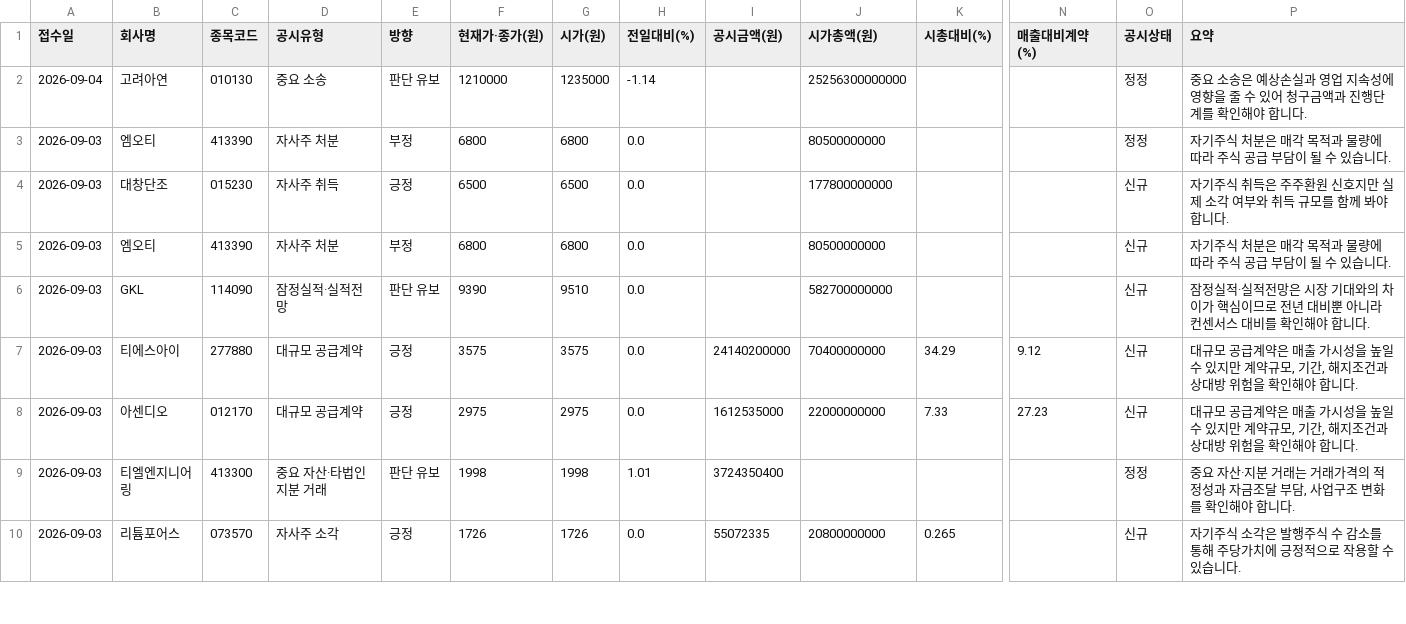
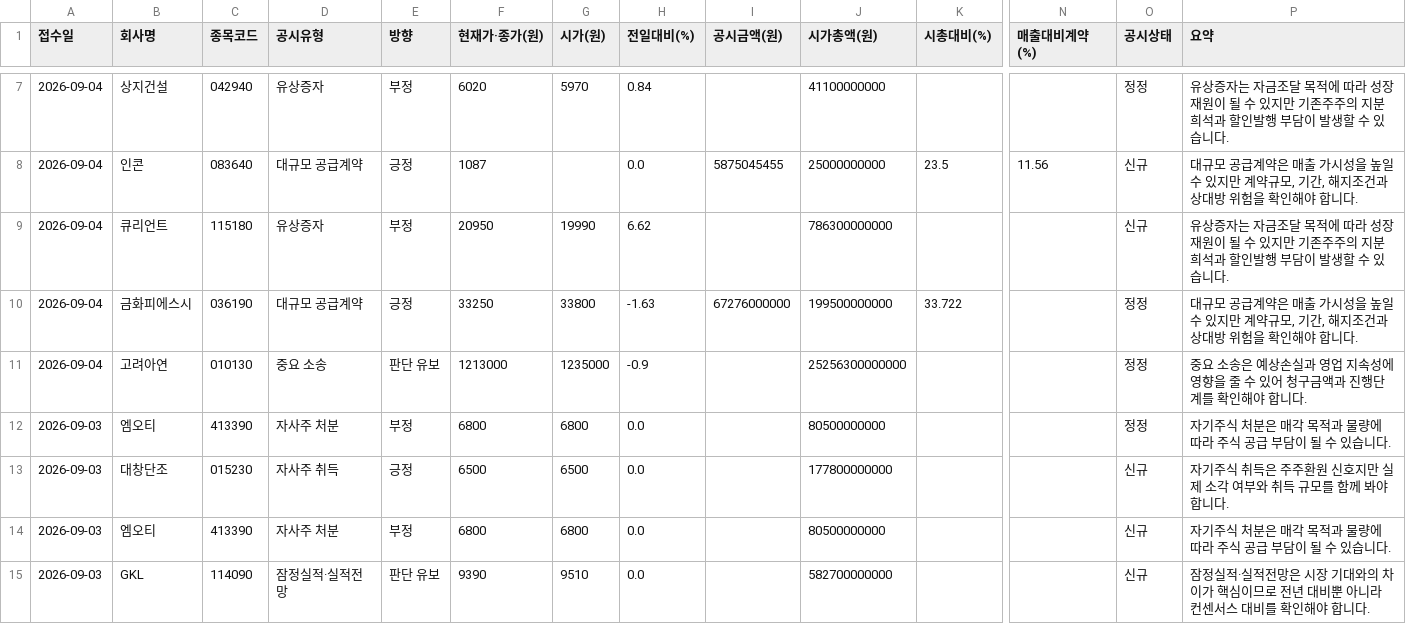
Before and after one commit to Undaunted-record/Dart-Signal-Rader, a CSV file: docs/data.csv, drawn as a sheet; only a part is shown, gaps mark what is left out; the shorter side is filled out with more unchanged rows; addresses are those after the commit; rows hold the shown columns only; the diff covers the shown part only; the diff names each change by its address in the sheet, - before the commit and + after, or states it on an @@ line.

```diff
--- a/docs/data.csv
+++ b/docs/data.csv
+row 7: 2026-09-04 | 상지건설 | 042940 | 유상증자 | 부정 | 6020 | 5970 | 0.84 |  | 41100000000 |  |  | 정정 | 유상증자는 자금조달 목적에 따라 성장재원이 될 수 있지만 기존주주의 지분희석과 할인발행 부담이 발생할 수 있습니다.
+row 8: 2026-09-04 | 인콘 | 083640 | 대규모 공급계약 | 긍정 | 1087 |  | 0.0 | 5875045455 | 25000000000 | 23.5 | 11.56 | 신규 | 대규모 공급계약은 매출 가시성을 높일 수 있지만 계약규모, 기간, 해지조건과 상대방 위험을 확인해야 합니다.
+row 9: 2026-09-04 | 큐리언트 | 115180 | 유상증자 | 부정 | 20950 | 19990 | 6.62 |  | 786300000000 |  |  | 신규 | 유상증자는 자금조달 목적에 따라 성장재원이 될 수 있지만 기존주주의 지분희석과 할인발행 부담이 발생할 수 있습니다.
+row 10: 2026-09-04 | 금화피에스시 | 036190 | 대규모 공급계약 | 긍정 | 33250 | 33800 | -1.63 | 67276000000 | 199500000000 | 33.722 |  | 정정 | 대규모 공급계약은 매출 가시성을 높일 수 있지만 계약규모, 기간, 해지조건과 상대방 위험을 확인해야 합니다.
-F11 (현재가·종가(원)): 1210000
+F11 (현재가·종가(원)): 1213000
-H11 (전일대비(%)): -1.14
+H11 (전일대비(%)): -0.9
```
Also changed, not shown: 5 added rows, 3 moved rows and 3 edited cells elsewhere in this file, 1 other file.
